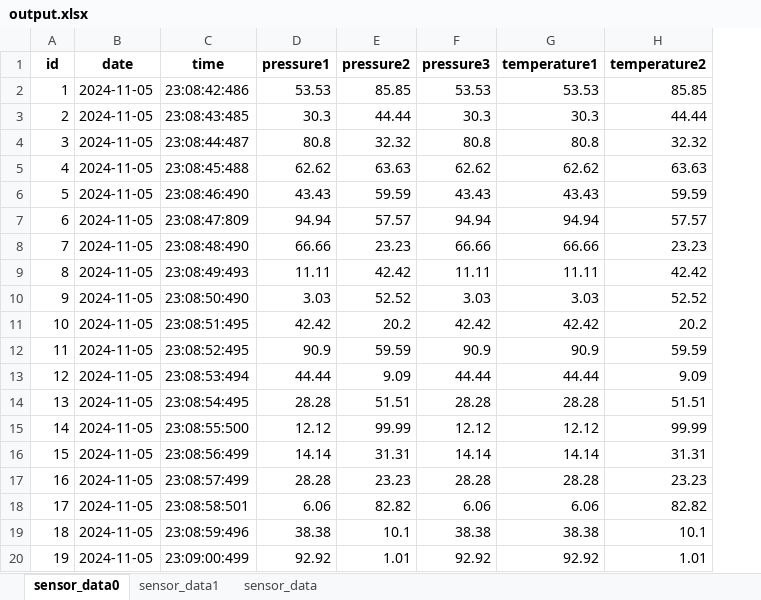
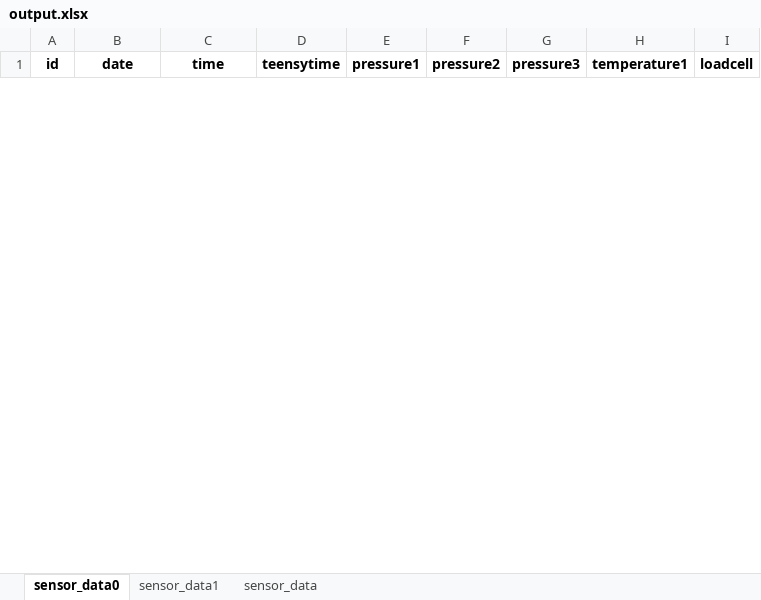
Before and after one commit to sriza-n/mach24_backend, an Excel workbook: output.xlsx, sheet sensor_data0, drawn as a sheet; only a part is shown; values as stored, in another font and other column widths than the file's, no borders; removed rows and columns are numbered as before the commit, all else as after; the diff covers the shown part only; the diff names each change by its address in the sheet, - before the commit and + after, or states it on an @@ line.

Commit message:
Remove convert.py and replace with convert-db.py and convert-xlsx.py for improved data handling; update visualize.html for enhanced layout and additional data visualization features

```diff
--- a/output.xlsx (sheet sensor_data0)
+++ b/output.xlsx (sheet sensor_data0)
+column D (teensytime), empty
-column H (temperature2), empty
+column I (loadcell), empty
-row 2: 1 | 2024-11-05 | 23:08:42:486 | 53.53 | 85.85 | 53.53 | 53.53 | 85.85
-row 3: 2 | 2024-11-05 | 23:08:43:485 | 30.3 | 44.44 | 30.3 | 30.3 | 44.44
-row 4: 3 | 2024-11-05 | 23:08:44:487 | 80.8 | 32.32 | 80.8 | 80.8 | 32.32
-row 5: 4 | 2024-11-05 | 23:08:45:488 | 62.62 | 63.63 | 62.62 | 62.62 | 63.63
-row 6: 5 | 2024-11-05 | 23:08:46:490 | 43.43 | 59.59 | 43.43 | 43.43 | 59.59
-row 7: 6 | 2024-11-05 | 23:08:47:809 | 94.94 | 57.57 | 94.94 | 94.94 | 57.57
-row 8: 7 | 2024-11-05 | 23:08:48:490 | 66.66 | 23.23 | 66.66 | 66.66 | 23.23
-row 9: 8 | 2024-11-05 | 23:08:49:493 | 11.11 | 42.42 | 11.11 | 11.11 | 42.42
-row 10: 9 | 2024-11-05 | 23:08:50:490 | 3.03 | 52.52 | 3.03 | 3.03 | 52.52
-row 11: 10 | 2024-11-05 | 23:08:51:495 | 42.42 | 20.2 | 42.42 | 42.42 | 20.2
-row 12: 11 | 2024-11-05 | 23:08:52:495 | 90.9 | 59.59 | 90.9 | 90.9 | 59.59
-row 13: 12 | 2024-11-05 | 23:08:53:494 | 44.44 | 9.09 | 44.44 | 44.44 | 9.09
-row 14: 13 | 2024-11-05 | 23:08:54:495 | 28.28 | 51.51 | 28.28 | 28.28 | 51.51
-row 15: 14 | 2024-11-05 | 23:08:55:500 | 12.12 | 99.99 | 12.12 | 12.12 | 99.99
-row 16: 15 | 2024-11-05 | 23:08:56:499 | 14.14 | 31.31 | 14.14 | 14.14 | 31.31
-row 17: 16 | 2024-11-05 | 23:08:57:499 | 28.28 | 23.23 | 28.28 | 28.28 | 23.23
-row 18: 17 | 2024-11-05 | 23:08:58:501 | 6.06 | 82.82 | 6.06 | 6.06 | 82.82
-row 19: 18 | 2024-11-05 | 23:08:59:496 | 38.38 | 10.1 | 38.38 | 38.38 | 10.1
-row 20: 19 | 2024-11-05 | 23:09:00:499 | 92.92 | 1.01 | 92.92 | 92.92 | 1.01
```
Also changed, not shown: 20 added rows and 91 removed rows elsewhere in this sheet, sheet sensor_data1, sheet sensor_data, 4 other files.
